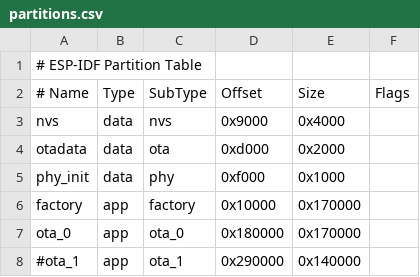
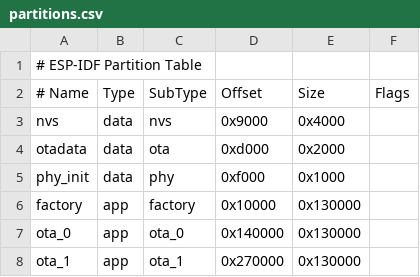
Before and after one commit to taunusflieger/esp-idf-async-wifi-experiment, a CSV file: partitions.csv, drawn as a sheet.

```diff
--- a/partitions.csv
+++ b/partitions.csv
@@ -5,4 +5,4 @@ otadata,  data, ota,     0xd000,  0x2000,
 phy_init, data, phy,     0xf000,  0x1000,
-factory,  app,  factory, 0x10000,  0x170000,
-ota_0,    app,  ota_0,   0x180000, 0x170000,
-#ota_1,    app,  ota_1,   0x290000, 0x140000,
+factory,  app,  factory, 0x10000,  0x130000,
+ota_0,    app,  ota_0,   0x140000, 0x130000,
+ota_1,    app,  ota_1,   0x270000, 0x130000,
```
Also changed, not shown: 5 other files.
